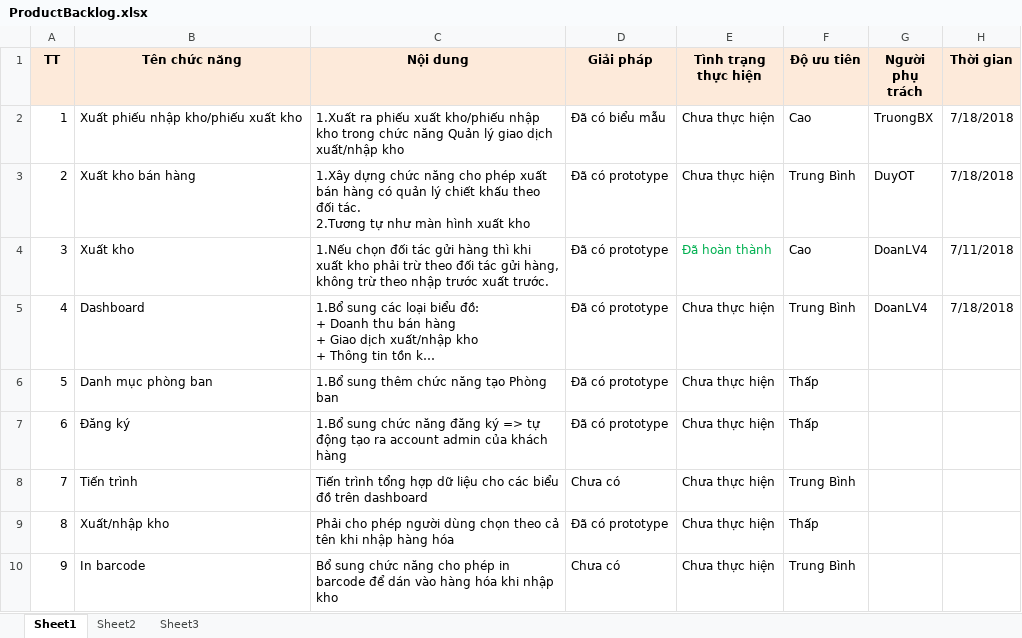
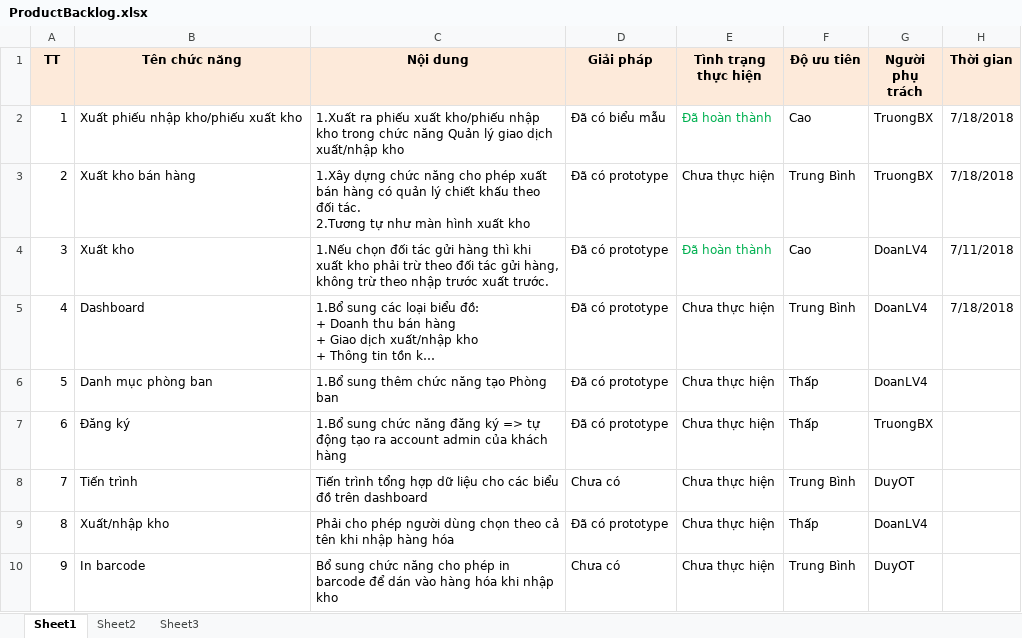
Before and after one commit to duyot/WMS, an Excel workbook: Document/0.PM/ProductBacklog.xlsx, sheet Sheet1, drawn as a sheet; long unchanged cells end in …; values as stored, in another font and other column widths than the file's, no borders; the diff names each change by its address in the sheet, - before the commit and + after, or states it on an @@ line.

```diff
--- a/Document/0.PM/ProductBacklog.xlsx (sheet Sheet1)
+++ b/Document/0.PM/ProductBacklog.xlsx (sheet Sheet1)
-E2 (Tình trạng thực hiện): Chưa thực hiện
+E2 (Tình trạng thực hiện): Đã hoàn thành
-E2 text colour: black
+E2 text colour: #00B050
-G3 (Người phụ trách): DuyOT
+G3 (Người phụ trách): TruongBX
-G6 (Người phụ trách): (empty)
+G6 (Người phụ trách): DoanLV4
-G7 (Người phụ trách): (empty)
+G7 (Người phụ trách): TruongBX
-G8 (Người phụ trách): (empty)
+G8 (Người phụ trách): DuyOT
-G9 (Người phụ trách): (empty)
+G9 (Người phụ trách): DoanLV4
-G10 (Người phụ trách): (empty)
+G10 (Người phụ trách): DuyOT
```
Also changed, not shown: Document/4.Test/180721_DeXuatSua.xlsx.
